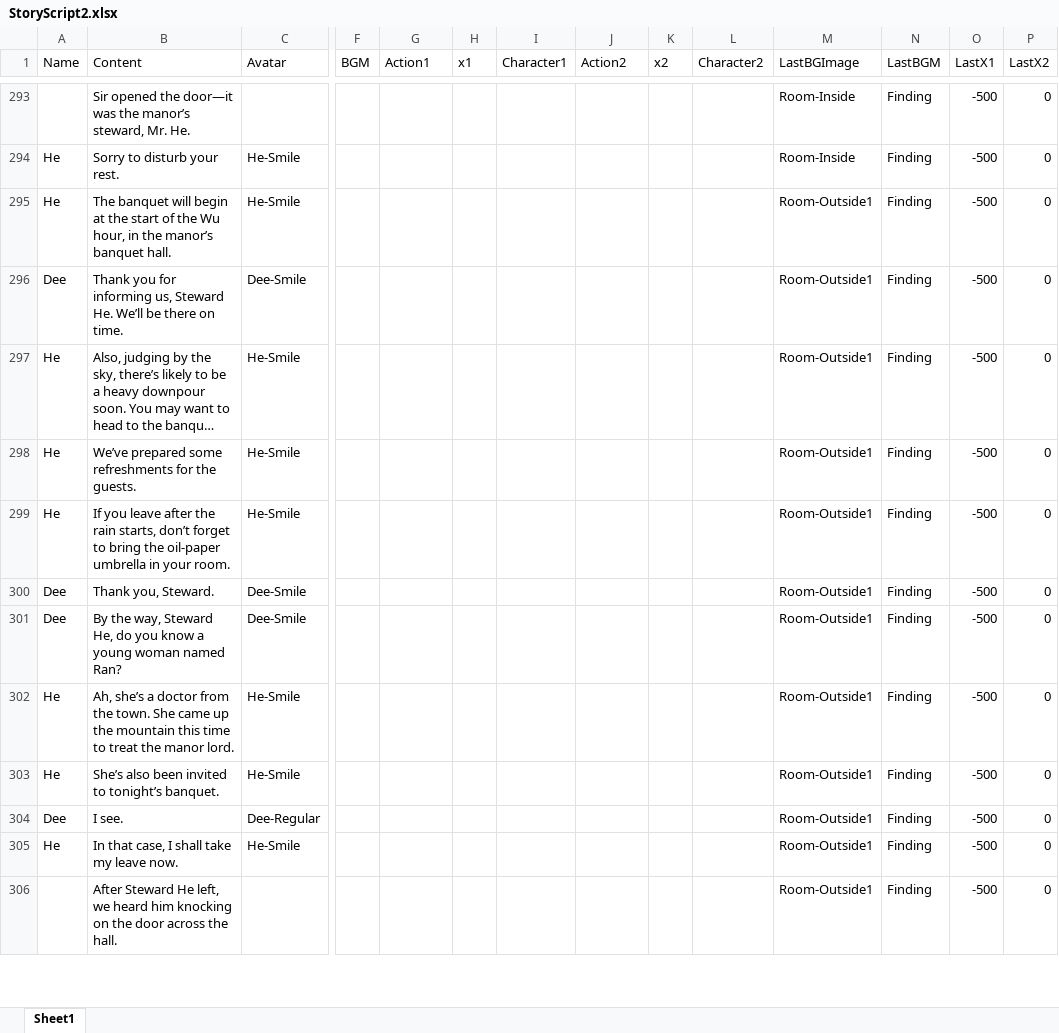
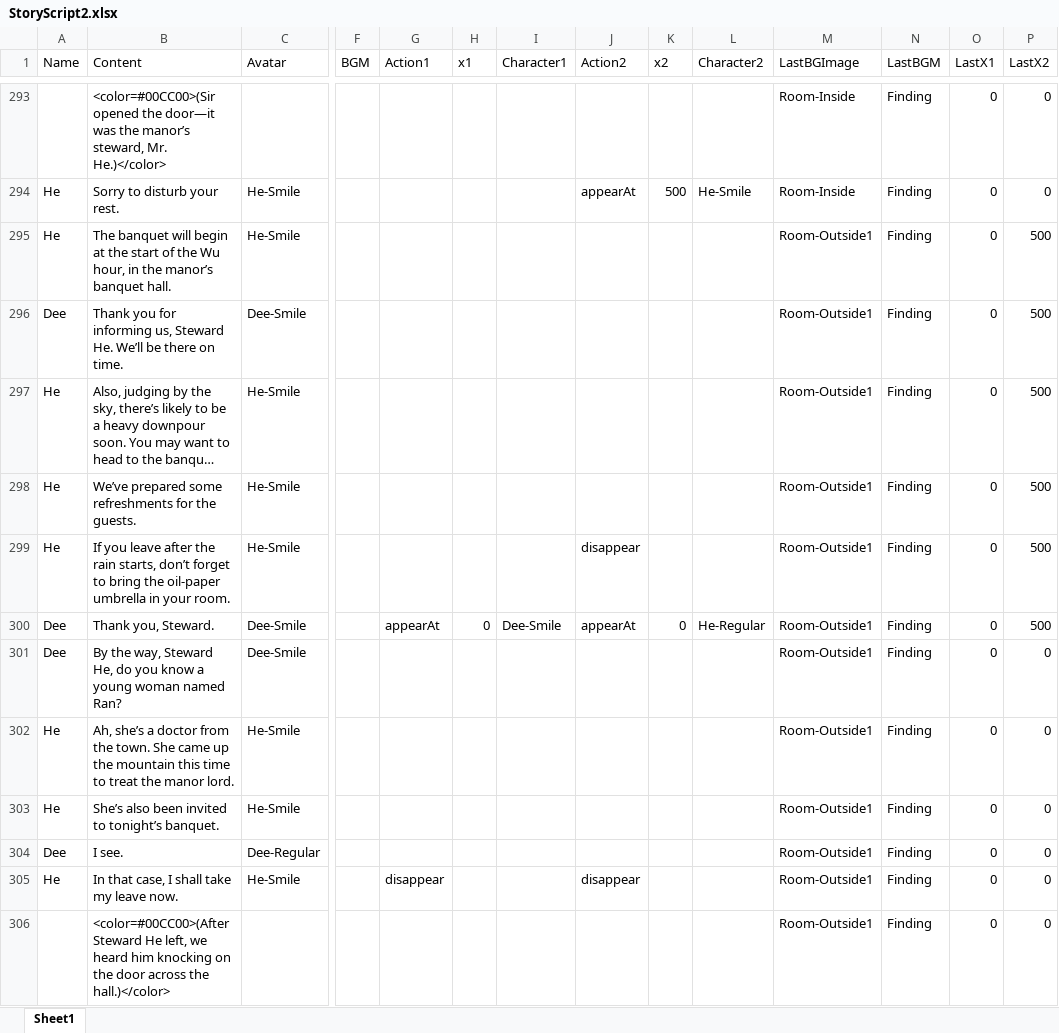
Before and after one commit to Qi8908/AVGGame, an Excel workbook: Assets/StreamingAssets/StoryScript2.xlsx, sheet Sheet1, drawn as a sheet; only a part is shown, gaps mark what is left out; long unchanged cells end in …; values as stored, in another font and other column widths than the file's, no cell formats; the diff covers the shown part only; the diff names each change by its address in the sheet, - before the commit and + after, or states it on an @@ line.

```diff
--- a/Assets/StreamingAssets/StoryScript2.xlsx (sheet Sheet1)
+++ b/Assets/StreamingAssets/StoryScript2.xlsx (sheet Sheet1)
-B293 (Content): Sir opened the door—it was the manor’s steward, Mr. He.
+B293 (Content): <color=#00CC00>(Sir opened the door—it was the manor’s steward, Mr. He.)</color>
-O293:O306 (LastX1): -500
+O293:O306 (LastX1): 0
-J294 (Action2): (empty)
+J294 (Action2): appearAt
-K294 (x2): (empty)
+K294 (x2): 500
-L294 (Character2): (empty)
+L294 (Character2): He-Smile
-P295:P300 (LastX2): 0
+P295:P300 (LastX2): 500
-J299 (Action2): (empty)
+J299 (Action2): disappear
-G300 (Action1): (empty)
+G300 (Action1): appearAt
-H300 (x1): (empty)
+H300 (x1): 0
-I300 (Character1): (empty)
+I300 (Character1): Dee-Smile
-J300 (Action2): (empty)
+J300 (Action2): appearAt
-K300 (x2): (empty)
+K300 (x2): 0
-L300 (Character2): (empty)
+L300 (Character2): He-Regular
-G305 (Action1): (empty)
+G305 (Action1): disappear
-J305 (Action2): (empty)
+J305 (Action2): disappear
-B306 (Content): After Steward He left, we heard him knocking on the door across the hall.
+B306 (Content): <color=#00CC00>(After Steward He left, we heard him knocking on the door across the hall.)</color>
```
Also changed, not shown: 10 added rows, 10 removed rows and 1015 edited cells elsewhere in this sheet, cell formats, formulas that keep their value, Assets/StreamingAssets/StoryScript.xlsx, 57 other files.
